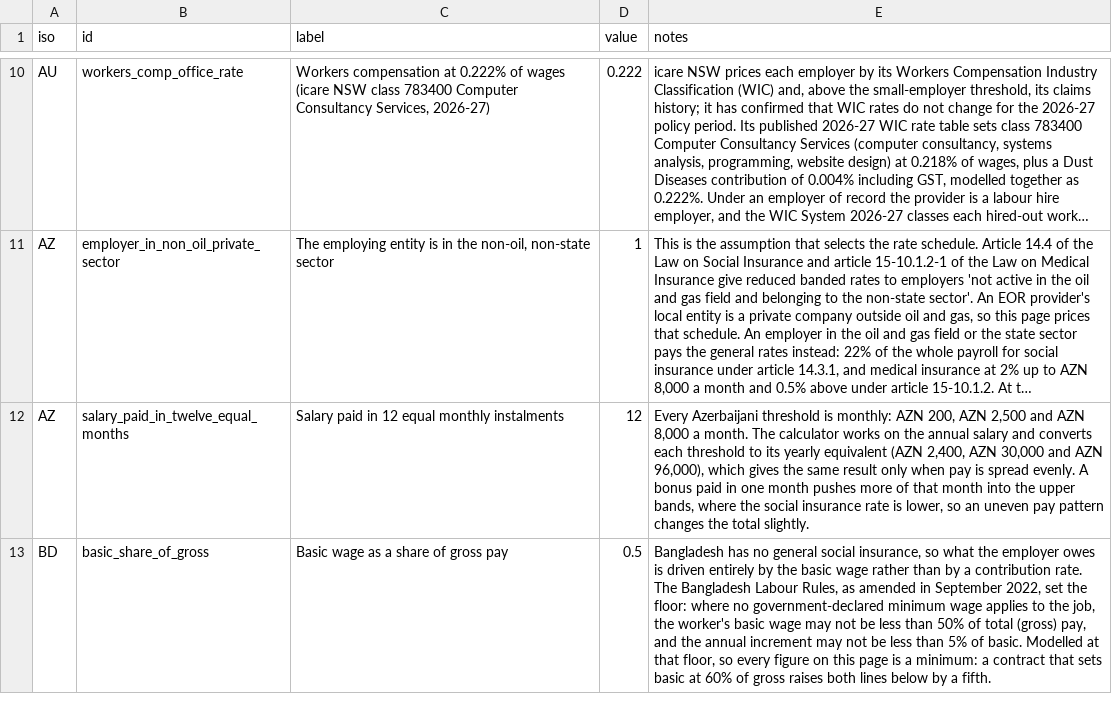
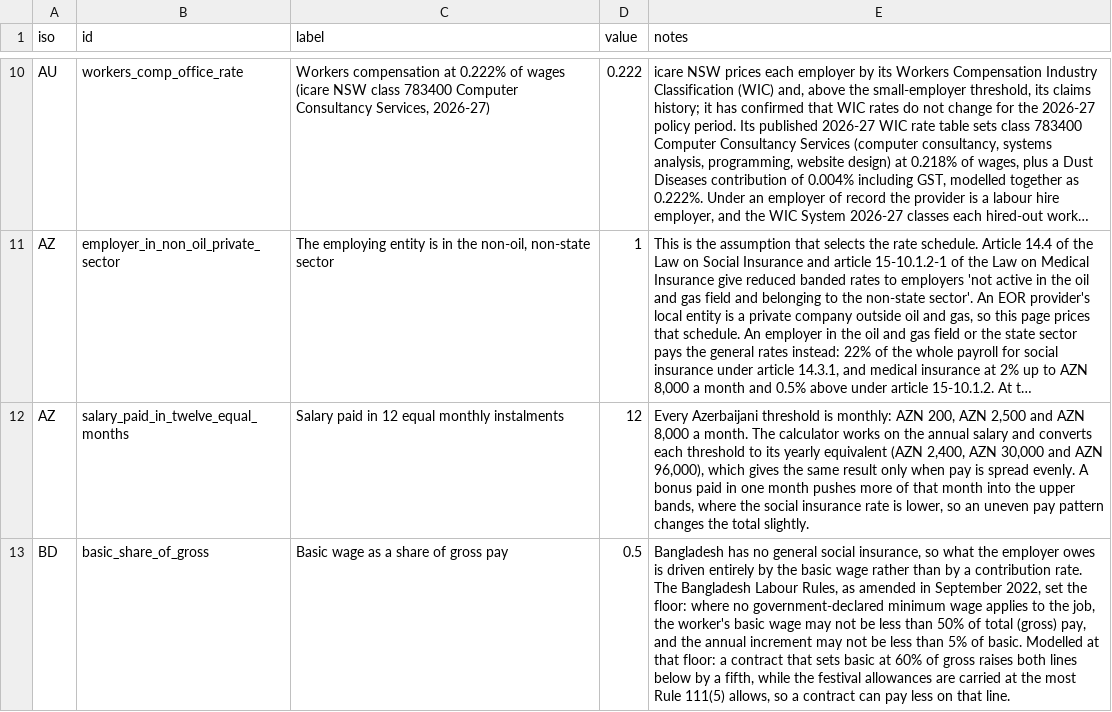
Before and after one commit to eorscope/employer-costs, a CSV file: country_assumptions.csv, drawn as a sheet; only a part is shown, gaps mark what is left out; long unchanged cells end in …; the diff covers the shown part only; the diff names each change by its address in the sheet, - before the commit and + after, or states it on an @@ line.

Commit message:
Export 2026-10-11: October exchange rates, India gratuity on basic wages (India is now a declared floor, at least 3.8%), Bangladesh no longer a floor, statutory extras in the contribution base (NL, SE, BR), 11 country corrections re-read at source
Statutory employer charges only (CC BY 4.0); no provider fee or provider content.

```diff
--- a/country_assumptions.csv
+++ b/country_assumptions.csv
-E13 (notes): …at that floor, so every figure on this page is a minimum: a contract that sets basic at 60% of gross raises both lines below by a fifth.
+E13 (notes): …at that floor: a contract that sets basic at 60% of gross raises both lines below by a fifth, while the festival allowances are carried at the most Rule 111(5) allows, so a contract can pay less on that line.
```
Also changed, not shown: 8 edited cells elsewhere in this file, country_summary.csv, 2 other files.
